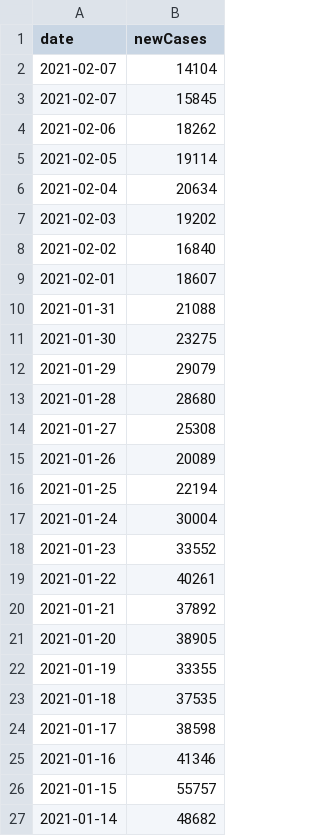
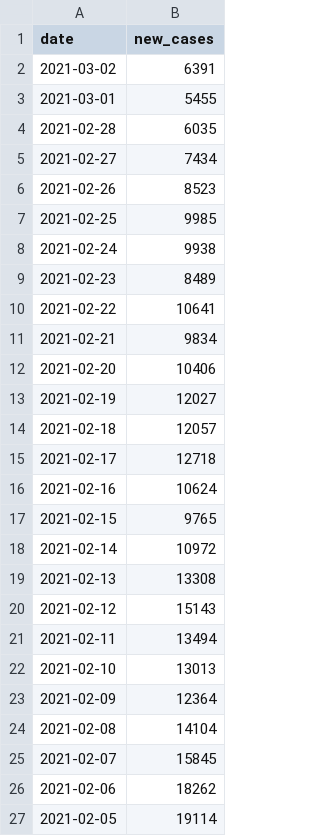
Before and after one commit to migduroli/covid-uk-variant, a CSV file: data/uk_data.csv, drawn as a sheet; only a part is shown; the shorter side is filled out with more unchanged rows.

```diff
--- a/data/uk_data.csv
+++ b/data/uk_data.csv
@@ -1,3 +1,25 @@
-date,newCases
-2021-02-07,14104
+date,new_cases
+2021-03-02,6391
+2021-03-01,5455
+2021-02-28,6035
+2021-02-27,7434
+2021-02-26,8523
+2021-02-25,9985
+2021-02-24,9938
+2021-02-23,8489
+2021-02-22,10641
+2021-02-21,9834
+2021-02-20,10406
+2021-02-19,12027
+2021-02-18,12057
+2021-02-17,12718
+2021-02-16,10624
+2021-02-15,9765
+2021-02-14,10972
+2021-02-13,13308
+2021-02-12,15143
+2021-02-11,13494
+2021-02-10,13013
+2021-02-09,12364
+2021-02-08,14104
 2021-02-07,15845
```
Also changed, not shown: 12 other files.
